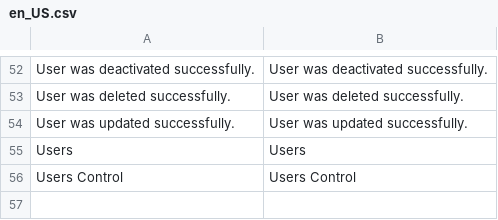
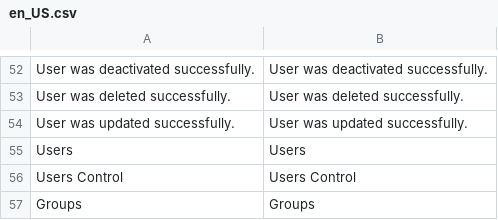
Before and after one commit to spryker/acl, a CSV file: data/translation/Zed/en_US.csv, drawn as a sheet; only a part is shown, gaps mark what is left out; the diff names each change by its address in the sheet, - before the commit and + after, or states it on an @@ line.

```diff
--- a/data/translation/Zed/en_US.csv
+++ b/data/translation/Zed/en_US.csv
+row 57: Groups | Groups
```
Also changed, not shown: data/translation/Zed/de_DE.csv.
